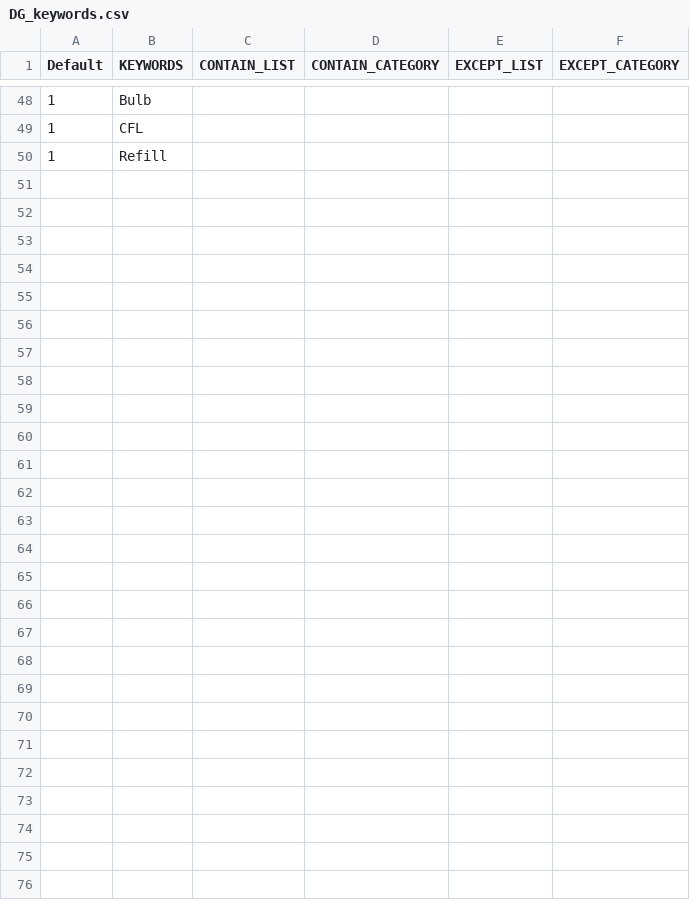
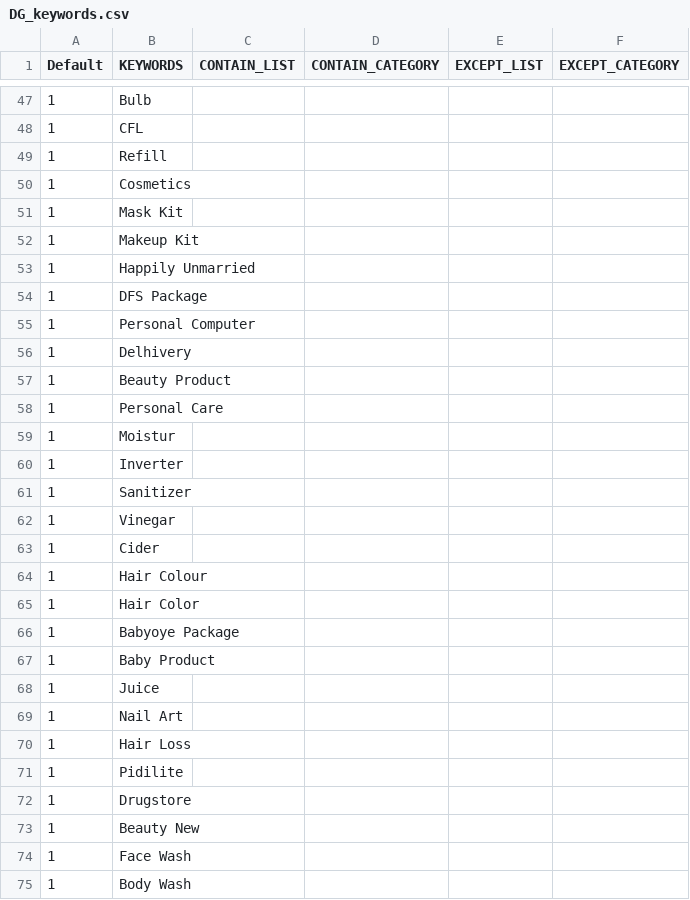
Before and after one commit to mohitt008/dg_score, a CSV file: DG_keywords.csv, drawn as a sheet; only a part is shown, gaps mark what is left out; the diff covers the shown part only; the diff names each change by its address in the sheet, - before the commit and + after, or states it on an @@ line.

Commit message:
updated dg keywords
Former-commit-id: de5a2b8ef4a3ce52f3564f905c46789ca8010cd5

```diff
--- a/DG_keywords.csv
+++ b/DG_keywords.csv
+row 50: 1 | Cosmetics
+row 51: 1 | Mask Kit
+row 52: 1 | Makeup Kit
+row 53: 1 | Happily Unmarried
+row 54: 1 | DFS Package
+row 55: 1 | Personal Computer
+row 56: 1 | Delhivery
+row 57: 1 | Beauty Product
+row 58: 1 | Personal Care
+row 59: 1 | Moistur
+row 60: 1 | Inverter
+row 61: 1 | Sanitizer
+row 62: 1 | Vinegar
+row 63: 1 | Cider
+row 64: 1 | Hair Colour
+row 65: 1 | Hair Color
+row 66: 1 | Babyoye Package
+row 67: 1 | Baby Product
+row 68: 1 | Juice
+row 69: 1 | Nail Art
+row 70: 1 | Hair Loss
+row 71: 1 | Pidilite
+row 72: 1 | Drugstore
+row 73: 1 | Beauty New
+row 74: 1 | Face Wash
+row 75: 1 | Body Wash
```
Also changed, not shown: 1 removed row and 2 edited cells elsewhere in this file.
